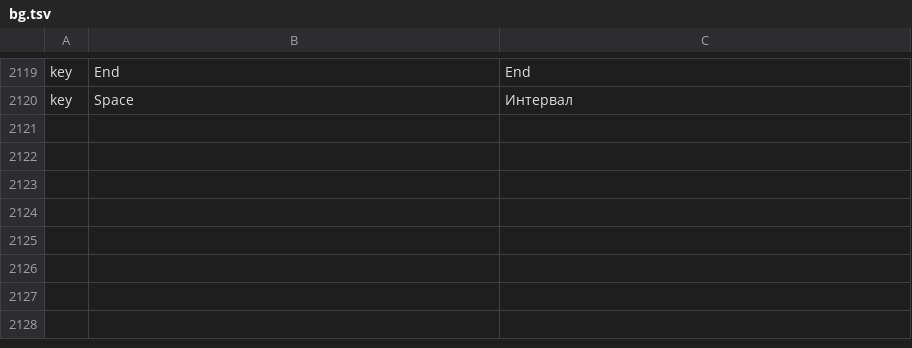
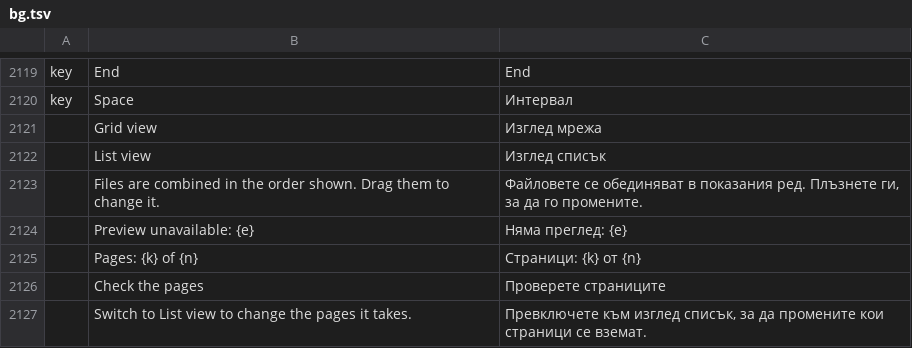
Before and after one commit to codyvogt/pdfcraft, a TSV file: crates/ui-egui/src/i18n/bg.tsv, drawn as a sheet; only a part is shown, gaps mark what is left out; the diff names each change by its address in the sheet, - before the commit and + after, or states it on an @@ line.

```diff
--- a/crates/ui-egui/src/i18n/bg.tsv
+++ b/crates/ui-egui/src/i18n/bg.tsv
+row 2121:  | Grid view | Изглед мрежа
+row 2122:  | List view | Изглед списък
+row 2123:  | Files are combined in the order shown. Drag them to change it. | Файловете се обединяват в показания ред. Плъзнете ги, за да го промените.
+row 2124:  | Preview unavailable: {e} | Няма преглед: {e}
+row 2125:  | Pages: {k} of {n} | Страници: {k} от {n}
+row 2126:  | Check the pages | Проверете страниците
+row 2127:  | Switch to List view to change the pages it takes. | Превключете към изглед списък, за да промените кои страници се вземат.
```
Also changed, not shown: crates/ui-egui/src/i18n/ar.tsv, crates/ui-egui/src/i18n/ja.tsv, 24 other files.
